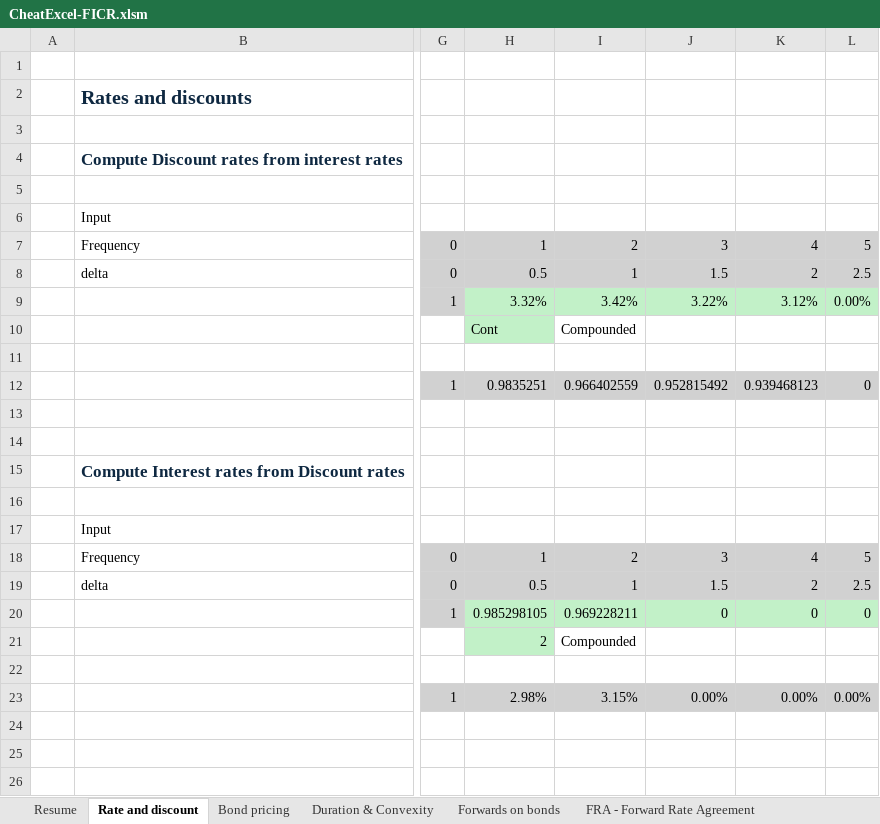
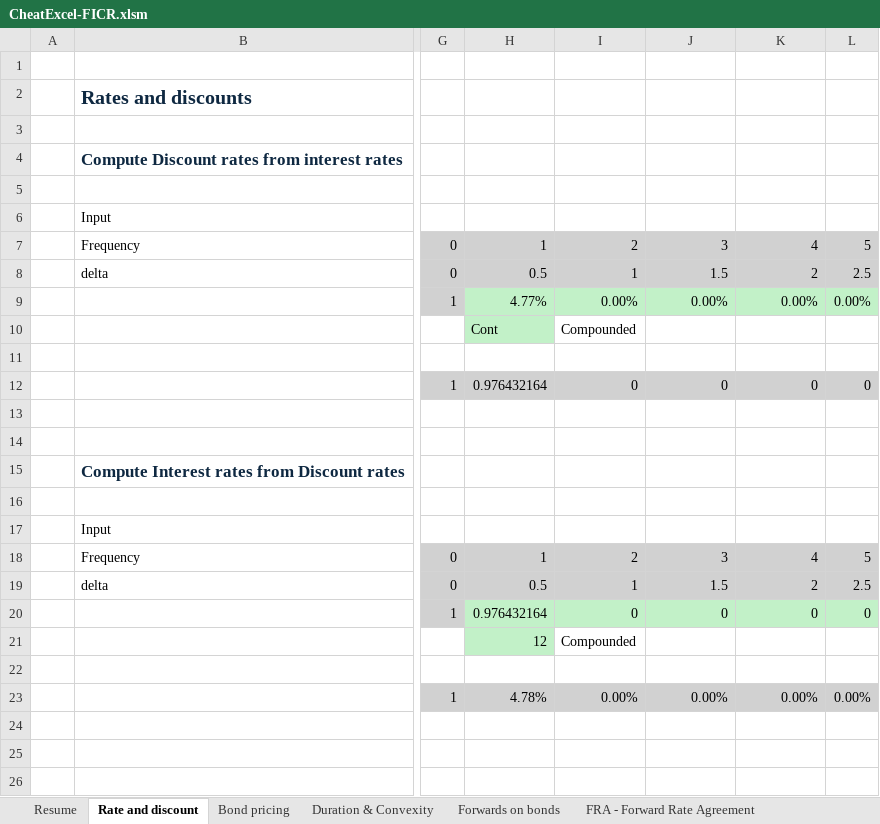
Before and after one commit to AnDuquenne/FixedIncome_CreditRisk, an Excel workbook: FixedIncome-CheatProgram/CheatExcel-FICR.xlsm, sheet Rate and discount, drawn as a sheet; only a part is shown, gaps mark what is left out; values as stored, in another font and other column widths than the file's, no borders; the diff names each change by its address in the sheet, - before the commit and + after, or states it on an @@ line.

```diff
--- a/FixedIncome-CheatProgram/CheatExcel-FICR.xlsm (sheet Rate and discount)
+++ b/FixedIncome-CheatProgram/CheatExcel-FICR.xlsm (sheet Rate and discount)
-H9: 3.32%
+H9: 4.77%
-I9: 3.42%
+I9: 0.00%
-J9: 3.22%
+J9: 0.00%
-K9: 3.12%
+K9: 0.00%
-H12: 0.9835251
+H12: 0.976432164
-I12: 0.966402559
+I12: 0
-J12: 0.952815492
+J12: 0
-K12: 0.939468123
+K12: 0
-H20: 0.985298105
+H20: 0.976432164
-I20: 0.969228211
+I20: 0
-H21: 2
+H21: 12
-H23: 2.98%
+H23: 4.78%
-I23: 3.15%
+I23: 0.00%
```
Also changed, not shown: sheet FRA - Forward Rate Agreement, sheet Forwards on bonds, sheet Caps & Floors, sheet IRS - Interest Rate Swap, sheet Bond pricing, formulas that keep their value, charts or pictures.
